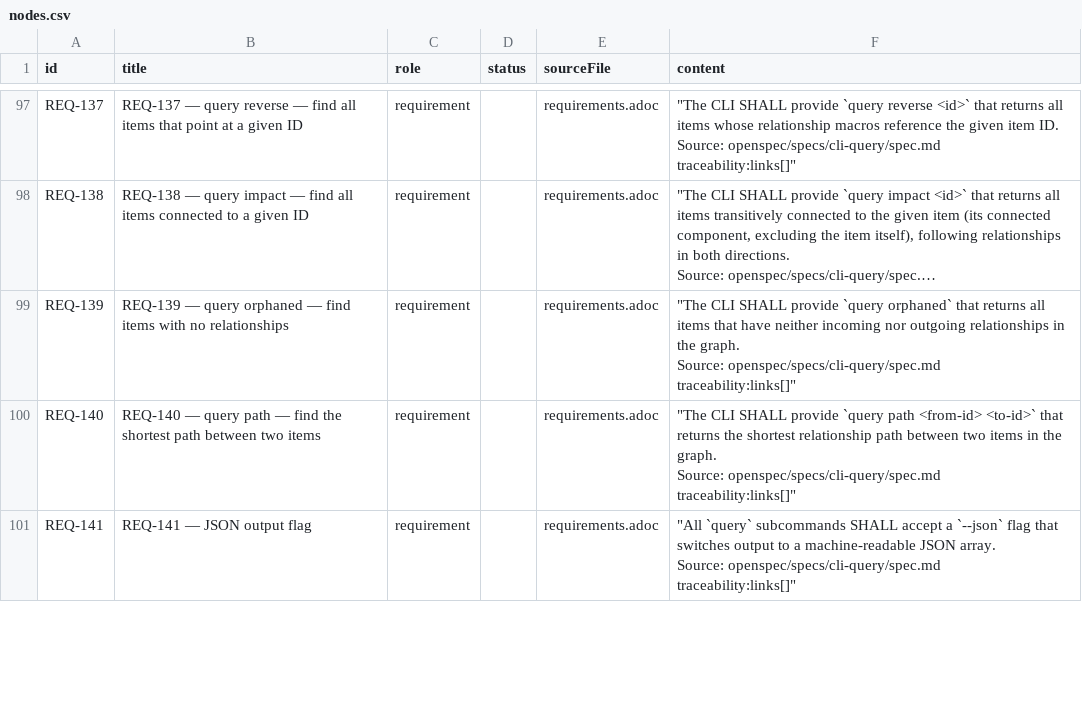
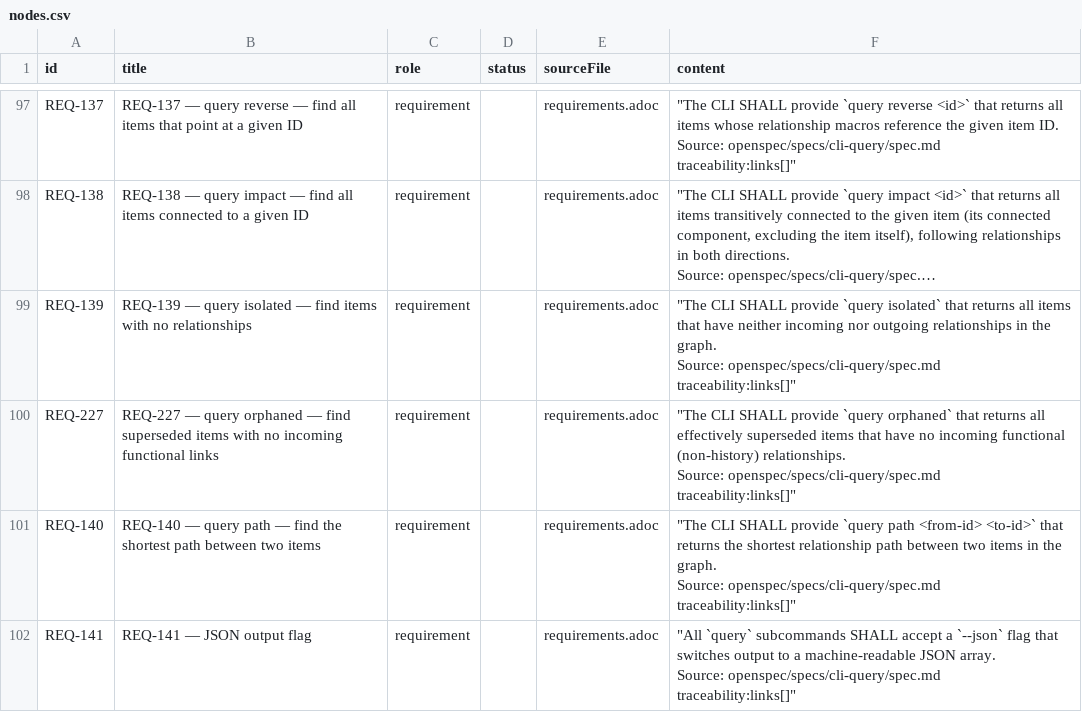
Before and after one commit to rattermeyer/antora-tracer, a CSV file: examples/tracer/modules/ROOT/attachments/traceability/nodes.csv, drawn as a sheet; only a part is shown, gaps mark what is left out; long unchanged cells end in …; ↵ is a line break in a cell; the diff covers the shown part only; the diff names each change by its address in the sheet, - before the commit and + after, or states it on an @@ line.

Commit message:
docs(example-site): update self-traceability after orphaned-state
Requirements: 170 total (REQ-139 renamed to query isolated, REQ-227 query orphaned, REQ-228 orphaned state added).
Test plan: TST-009 verifies the isolated and orphaned queries; dangling-reference wording.
Use cases: query isolated for finding unlinked items.
Matrices: regenerated.

```diff
--- a/examples/tracer/modules/ROOT/attachments/traceability/nodes.csv
+++ b/examples/tracer/modules/ROOT/attachments/traceability/nodes.csv
-B99 (title): …— query orphaned — find…
+B99 (title): …— query isolated — find…
-F99 (content): …provide `query orphaned` that returns…
+F99 (content): …provide `query isolated` that returns…
+row 100: REQ-227 | REQ-227 — query orphaned — find superseded items with no incoming functional links | requirement |  | requirements.adoc | "The CLI SHALL provide `query orphaned` that returns all effectively superseded items that have no incoming functional (non-history) relationships. ↵ Source: openspec/specs/cli-query/spec.md ↵ traceability:links[]"
```
Also changed, not shown: 1 added row and 6 edited cells elsewhere in this file, examples/tracer/modules/ROOT/attachments/traceability/matrix-requirements-to-design.csv, examples/tracer/modules/ROOT/attachments/traceability/matrix-requirements-to-tests.csv, 10 other files.
